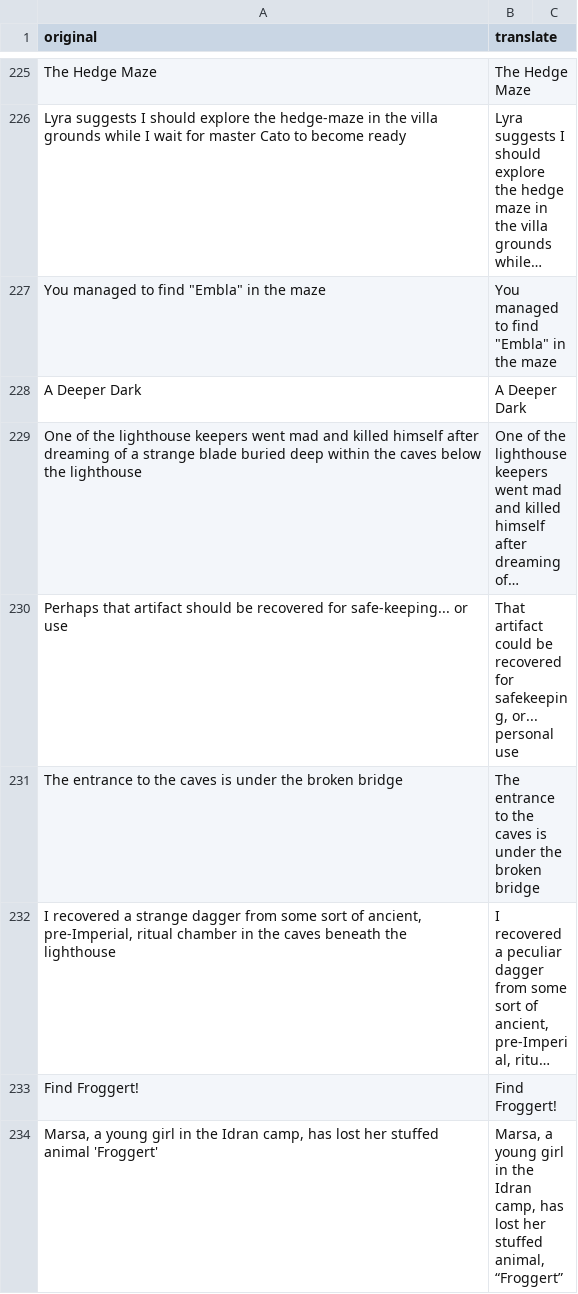
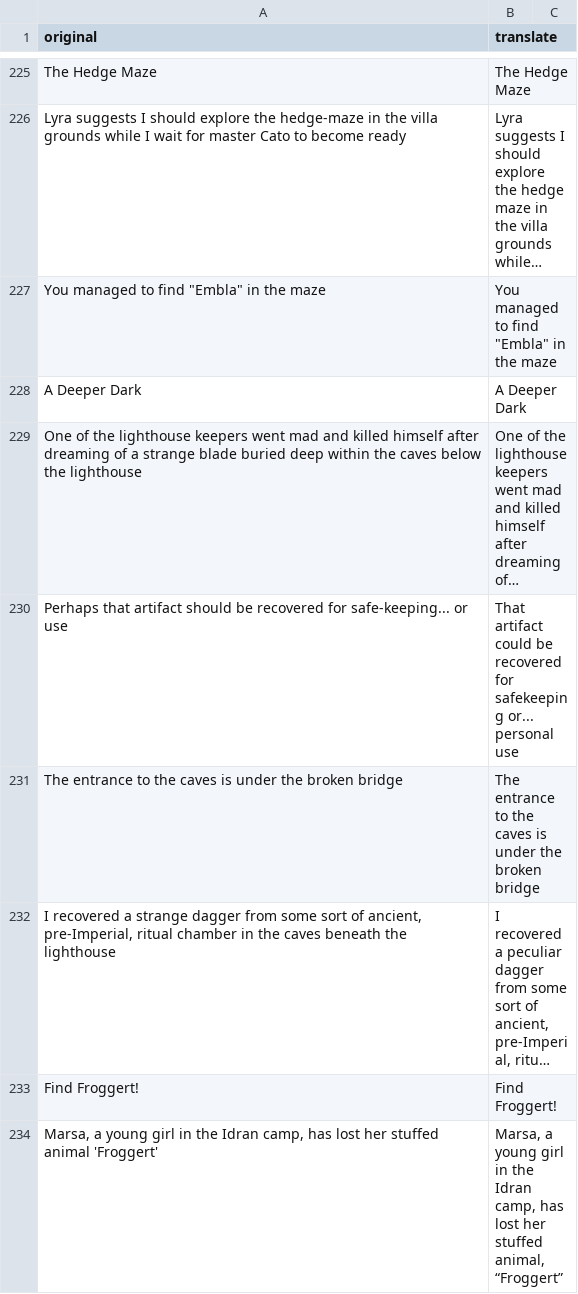
Before and after one commit to GooseberryGobbler/SKALD-TranslationMod, a CSV file: languages/British English/translations/Quest Data.csv, drawn as a sheet; only a part is shown, gaps mark what is left out; long unchanged cells end in …; the diff names each change by its address in the sheet, - before the commit and + after, or states it on an @@ line.

Commit message:
Update Quest Data.csv

```diff
--- a/languages/British English/translations/Quest Data.csv
+++ b/languages/British English/translations/Quest Data.csv
-B230 (translate): …recovered for safekeeping, or... personal…
+B230 (translate): …recovered for safekeeping or... personal…
```
